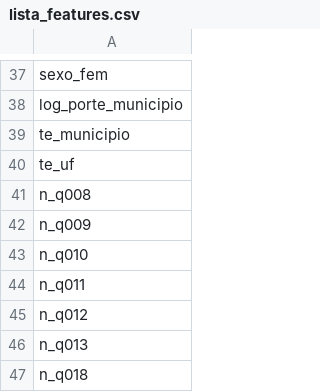
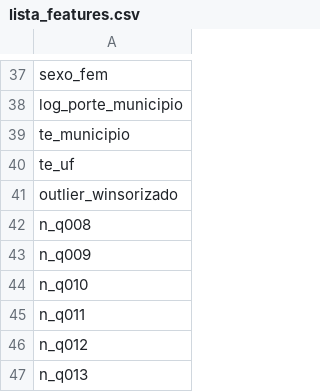
Before and after one commit to RodrigoCCLeal/inf1032_3wa05, a CSV file: data_processed/lista_features.csv, drawn as a sheet; only a part is shown, gaps mark what is left out; the shorter side is filled out with more unchanged rows.

Commit message:
outliers correção

```diff
--- a/data_processed/lista_features.csv
+++ b/data_processed/lista_features.csv
@@ -40,2 +40,3 @@ te_municipio
 te_uf
+outlier_winsorizado
 n_q008
```
Also changed, not shown: 2 other files.
